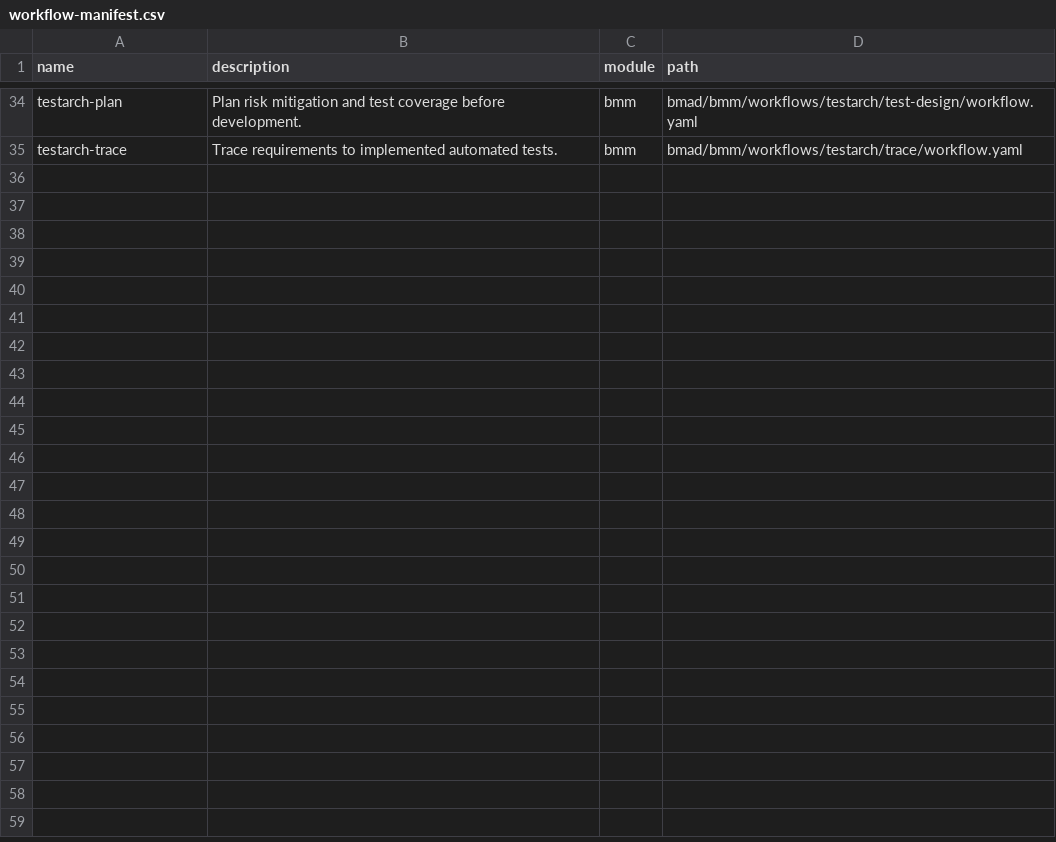
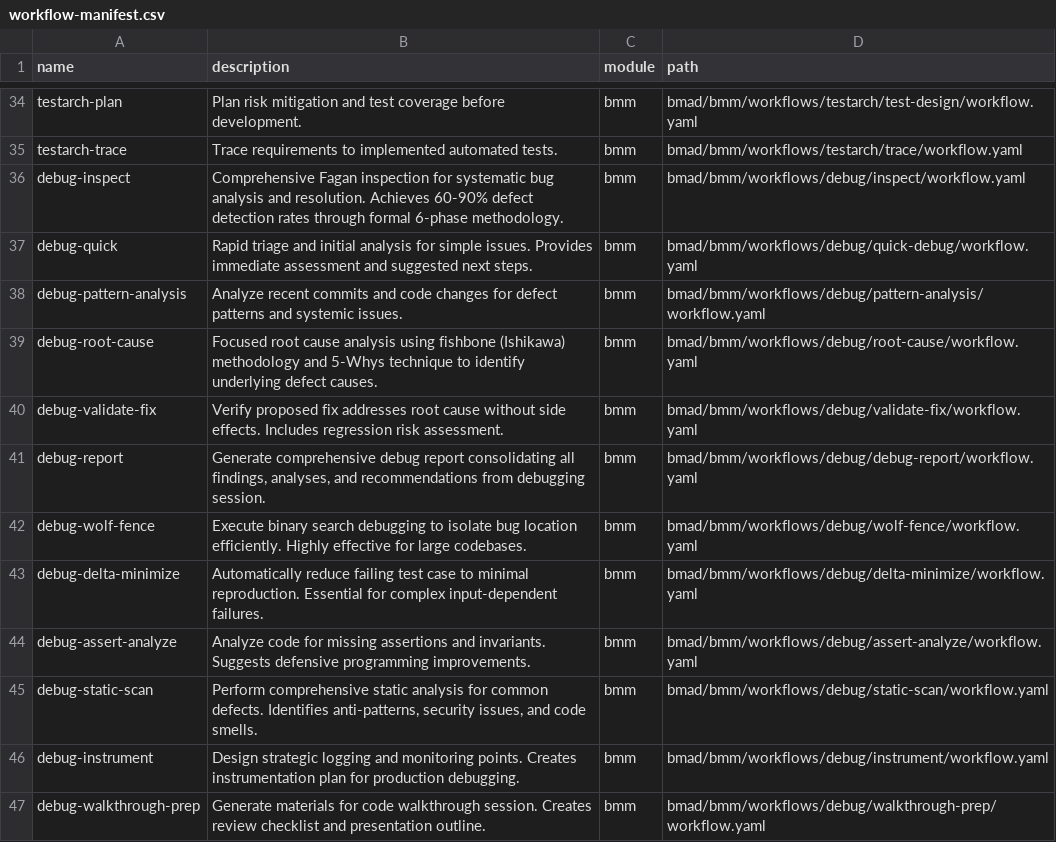
Before and after one commit to mkellerman/bmad-mcp-server, a CSV file: src/bmad_mcp/embedded/_cfg/workflow-manifest.csv, drawn as a sheet; only a part is shown, gaps mark what is left out.

Commit message:
feat(workflows): Add new debugging agent, workflows and instructions
- Introduced a quick debug workflow for rapid triage and initial analysis.
- Implemented a root cause analysis workflow using fishbone and 5-Whys techniques.
- Created static analysis workflow for comprehensive defect detection and code quality assessment.
- Developed fix validation workflow to ensure proposed fixes address root causes without side effects.
- Added walkthrough preparation workflow to generate materials for code review sessions.
- Implemented wolf fence debugging workflow for efficient bug isolation using binary search methodology.
- Each workflow includes detailed instructions and structured output formats for consistency and clarity.

```diff
--- a/src/bmad_mcp/embedded/_cfg/workflow-manifest.csv
+++ b/src/bmad_mcp/embedded/_cfg/workflow-manifest.csv
@@ -35 +35,13 @@ name,description,module,path
 "testarch-trace","Trace requirements to implemented automated tests.","bmm","bmad/bmm/workflows/testarch/trace/workflow.yaml"
+"debug-inspect","Comprehensive Fagan inspection for systematic bug analysis and resolution. Achieves 60-90% defect detection rates through formal 6-phase methodology.","bmm","bmad/bmm/workflows/debug/inspect/workflow.yaml"
+"debug-quick","Rapid triage and initial analysis for simple issues. Provides immediate assessment and suggested next steps.","bmm","bmad/bmm/workflows/debug/quick-debug/workflow.yaml"
+"debug-pattern-analysis","Analyze recent commits and code changes for defect patterns and systemic issues.","bmm","bmad/bmm/workflows/debug/pattern-analysis/workflow.yaml"
+"debug-root-cause","Focused root cause analysis using fishbone (Ishikawa) methodology and 5-Whys technique to identify underlying defect causes.","bmm","bmad/bmm/workflows/debug/root-cause/workflow.yaml"
+"debug-validate-fix","Verify proposed fix addresses root cause without side effects. Includes regression risk assessment.","bmm","bmad/bmm/workflows/debug/validate-fix/workflow.yaml"
+"debug-report","Generate comprehensive debug report consolidating all findings, analyses, and recommendations from debugging session.","bmm","bmad/bmm/workflows/debug/debug-report/workflow.yaml"
+"debug-wolf-fence","Execute binary search debugging to isolate bug location efficiently. Highly effective for large codebases.","bmm","bmad/bmm/workflows/debug/wolf-fence/workflow.yaml"
+"debug-delta-minimize","Automatically reduce failing test case to minimal reproduction. Essential for complex input-dependent failures.","bmm","bmad/bmm/workflows/debug/delta-minimize/workflow.yaml"
+"debug-assert-analyze","Analyze code for missing assertions and invariants. Suggests defensive programming improvements.","bmm","bmad/bmm/workflows/debug/assert-analyze/workflow.yaml"
+"debug-static-scan","Perform comprehensive static analysis for common defects. Identifies anti-patterns, security issues, and code smells.","bmm","bmad/bmm/workflows/debug/static-scan/workflow.yaml"
+"debug-instrument","Design strategic logging and monitoring points. Creates instrumentation plan for production debugging.","bmm","bmad/bmm/workflows/debug/instrument/workflow.yaml"
+"debug-walkthrough-prep","Generate materials for code walkthrough session. Creates review checklist and presentation outline.","bmm","bmad/bmm/workflows/debug/walkthrough-prep/workflow.yaml"
```
Also changed, not shown: src/bmad_mcp/embedded/_cfg/agent-manifest.csv, src/bmad_mcp/embedded/_cfg/files-manifest.csv, 36 other files.
